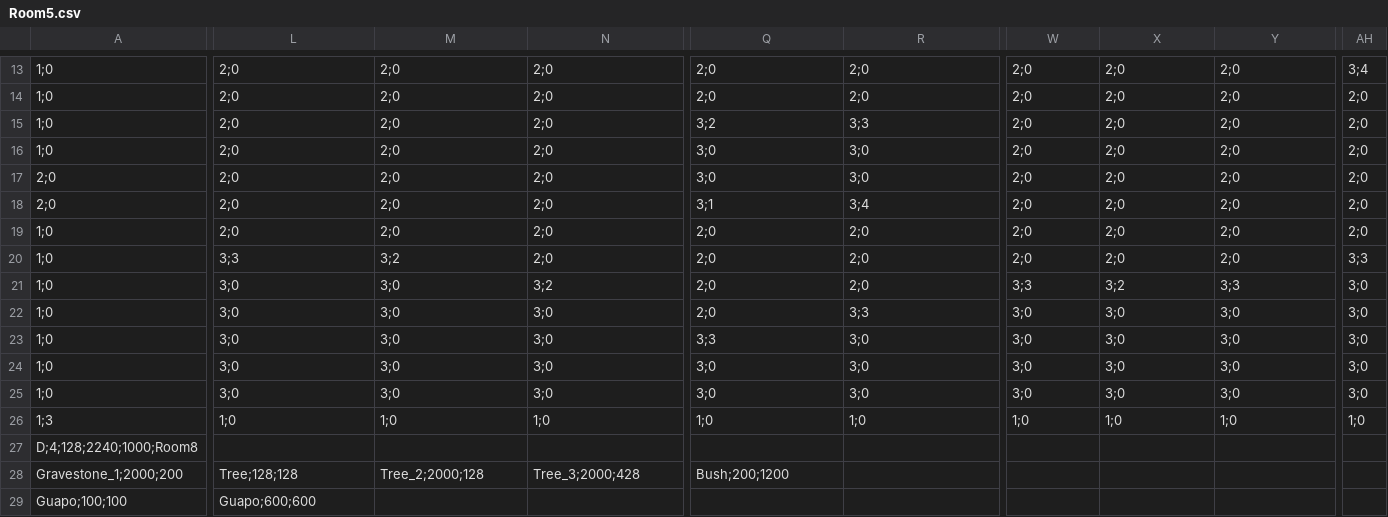
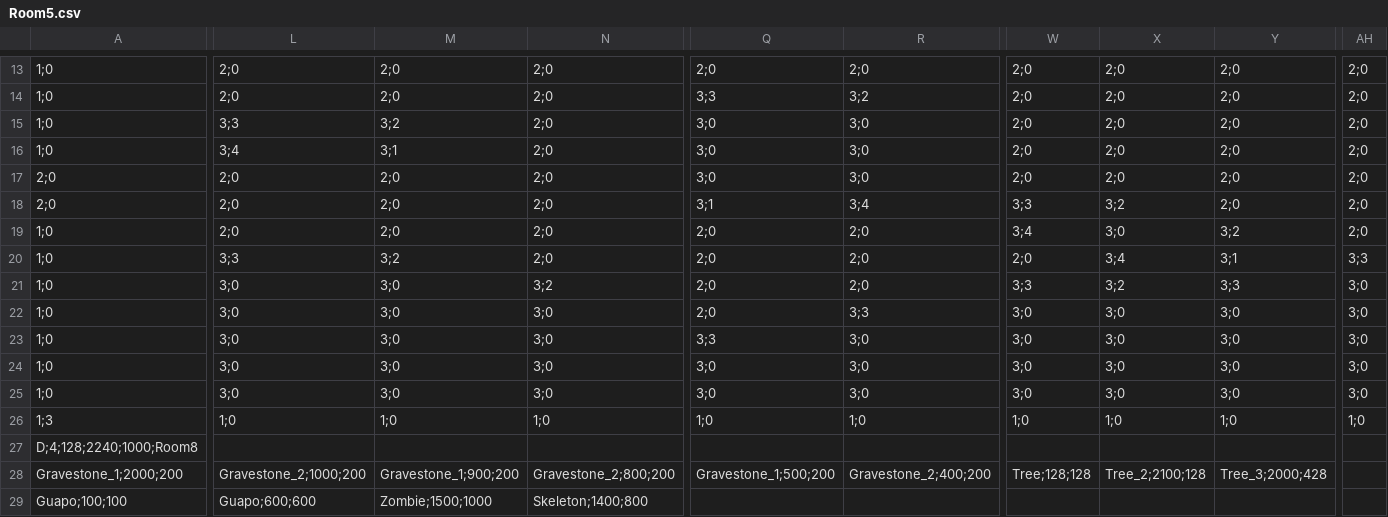
Before and after one commit to Crystal-Methods/Dauntlet, a CSV file: Dauntlet/Dauntlet/Dauntlet/Dauntlet/Rooms/Room5.csv, drawn as a sheet; only a part is shown, gaps mark what is left out; the diff covers the shown part only; the diff names each change by its address in the sheet, - before the commit and + after, or states it on an @@ line.

Commit message:
More Added to Room 5, Additional Zombie Noise

```diff
--- a/Dauntlet/Dauntlet/Dauntlet/Dauntlet/Rooms/Room5.csv
+++ b/Dauntlet/Dauntlet/Dauntlet/Dauntlet/Rooms/Room5.csv
-AH13: 3;4
+AH13: 2;0
-Q14: 2;0
+Q14: 3;3
-R14: 2;0
+R14: 3;2
-L15: 2;0
+L15: 3;3
-M15: 2;0
+M15: 3;2
-Q15: 3;2
+Q15: 3;0
-R15: 3;3
+R15: 3;0
-L16: 2;0
+L16: 3;4
-M16: 2;0
+M16: 3;1
-W18: 2;0
+W18: 3;3
-X18: 2;0
+X18: 3;2
-W19: 2;0
+W19: 3;4
-X19: 2;0
+X19: 3;0
-Y19: 2;0
+Y19: 3;2
-X20: 2;0
+X20: 3;4
-Y20: 2;0
+Y20: 3;1
-L28: Tree;128;128
+L28: Gravestone_2;1000;200
-M28: Tree_2;2000;128
+M28: Gravestone_1;900;200
-N28: Tree_3;2000;428
+N28: Gravestone_2;800;200
-Q28: Bush;200;1200
+Q28: Gravestone_1;500;200
-R28: (empty)
+R28: Gravestone_2;400;200
-W28: (empty)
+W28: Tree;128;128
-X28: (empty)
+X28: Tree_2;2100;128
-Y28: (empty)
+Y28: Tree_3;2000;428
-M29: (empty)
+M29: Zombie;1500;1000
-N29: (empty)
+N29: Skeleton;1400;800
```
Also changed, not shown: 61 edited cells elsewhere in this file, Dauntlet/Dauntlet/Dauntlet/Dauntlet/Rooms/Room4.csv, 3 other files.
